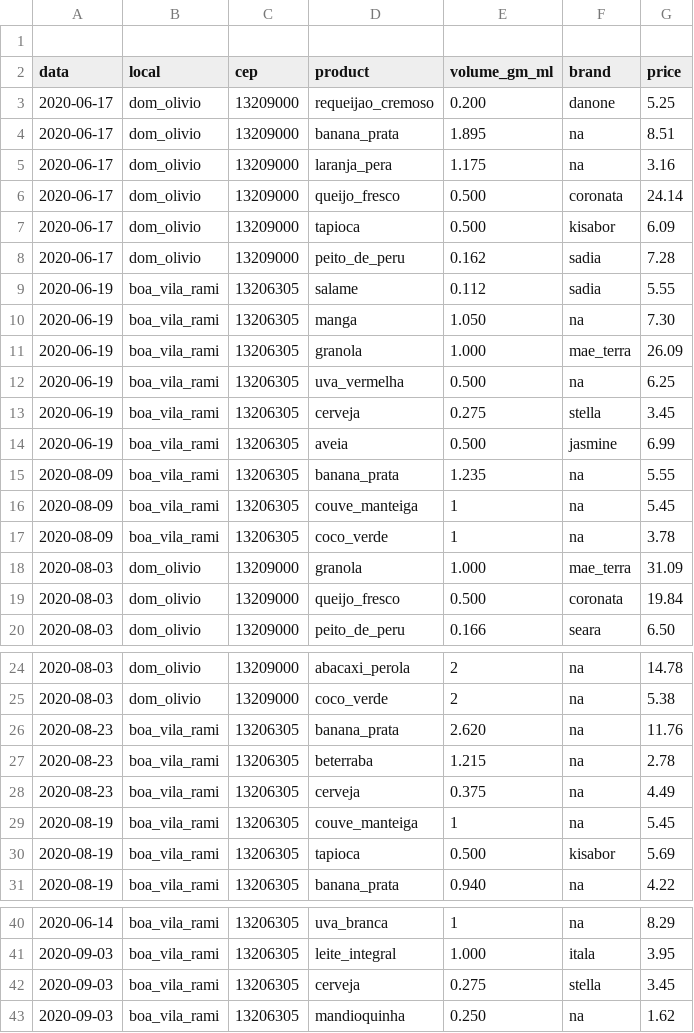
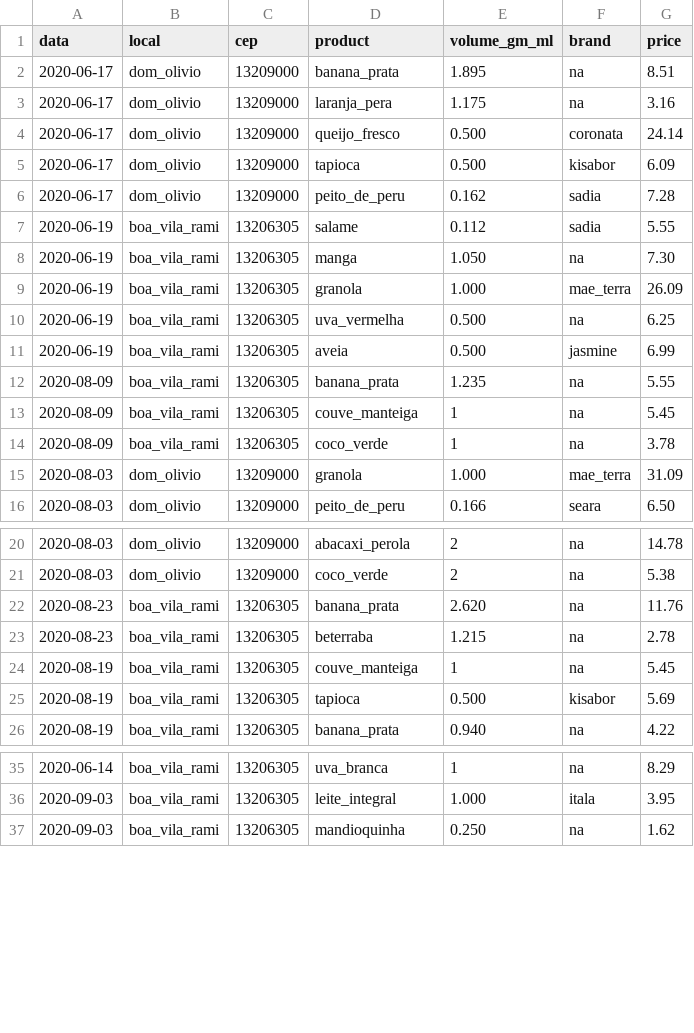
Before and after one commit to brunamoll/franciscopiccolo.github.io, a CSV file: datasets/2020-06-20-grocery_price_volatility/dataset_1.csv, drawn as a sheet; only a part is shown, gaps mark what is left out; the diff covers the shown part only.

Commit message:
Update dataset_1.csv

```diff
--- a/datasets/2020-06-20-grocery_price_volatility/dataset_1.csv
+++ b/datasets/2020-06-20-grocery_price_volatility/dataset_1.csv
@@ -1,4 +1,2 @@
-
 data,       local,                             cep,      product,            volume_gm_ml,   	brand,     price
-2020-06-17, dom_olivio,                        13209000, requeijao_cremoso,  0.200,             danone,    5.25
 2020-06-17, dom_olivio,                        13209000, banana_prata,       1.895,             na,        8.51
@@ -12,3 +10,2 @@ data,       local,                             cep,      product,            vol
 2020-06-19, boa_vila_rami,                     13206305, uva_vermelha,       0.500,             na,        6.25
-2020-06-19, boa_vila_rami,                     13206305, cerveja,            0.275,             stella,    3.45
 2020-06-19, boa_vila_rami,                     13206305, aveia,              0.500,             jasmine,   6.99
@@ -18,3 +15,2 @@ data,       local,                             cep,      product,            vol
 2020-08-03, dom_olivio,                        13209000, granola,            1.000,             mae_terra, 31.09
-2020-08-03, dom_olivio,                        13209000, queijo_fresco,      0.500,             coronata,  19.84
 2020-08-03, dom_olivio,                        13209000, peito_de_peru,      0.166,             seara,     6.50
@@ -27,3 +23,2 @@ data,       local,                             cep,      product,            vol
 2020-08-23, boa_vila_rami,                     13206305, beterraba,          1.215,             na,        2.78
-2020-08-23, boa_vila_rami,                     13206305, cerveja,            0.375,             na,        4.49
 2020-08-19, boa_vila_rami,                     13206305, couve_manteiga,     1,                 na,        5.45
@@ -41,3 +36,2 @@ data,       local,                             cep,      product,            vol
 2020-09-03, boa_vila_rami,                     13206305, leite_integral,     1.000,             itala,     3.95
-2020-09-03, boa_vila_rami,                     13206305, cerveja,            0.275,             stella,    3.45
 2020-09-03, boa_vila_rami,                     13206305, mandioquinha,       0.250,             na,        1.62
```
Also changed, not shown: 1 removed row elsewhere in this file.
